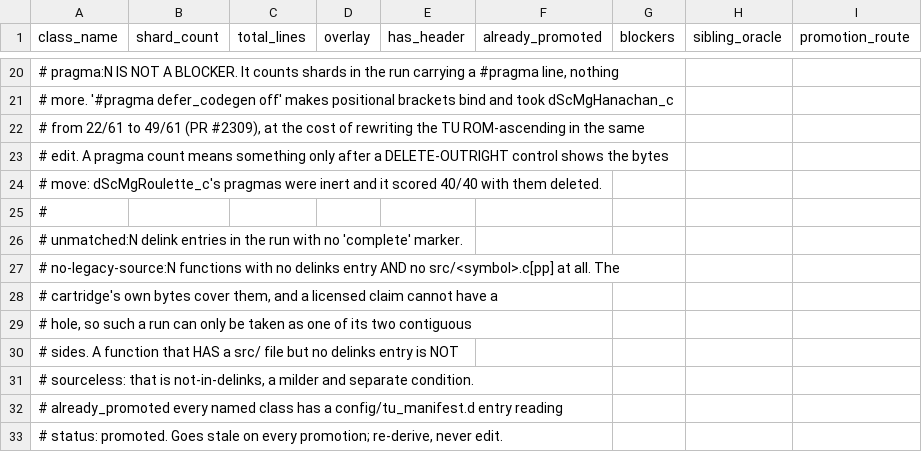
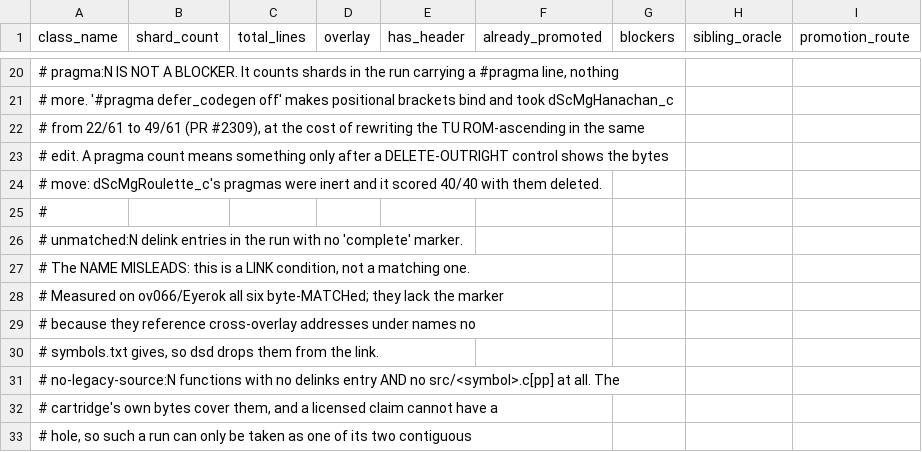
Before and after one commit to Alberto12345678999/sm64ds-decomp, a TSV file: notes/data/tu-promotion-queue.tsv, drawn as a sheet; only a part is shown, gaps mark what is left out; the shorter side is filled out with more unchanged rows.

```diff
--- a/notes/data/tu-promotion-queue.tsv
+++ b/notes/data/tu-promotion-queue.tsv
@@ -26,2 +26,6 @@ class_name	shard_count	total_lines	overlay	has_header	already_promoted	blockers
 # unmatched:N        delink entries in the run with no 'complete' marker.
+#                    The NAME MISLEADS: this is a LINK condition, not a matching one.
+#                    Measured on ov066/Eyerok all six byte-MATCHed; they lack the marker
+#                    because they reference cross-overlay addresses under names no
+#                    symbols.txt gives, so dsd drops them from the link.
 # no-legacy-source:N functions with no delinks entry AND no src/<symbol>.c[pp] at all. The
```
Also changed, not shown: 3 other files.
